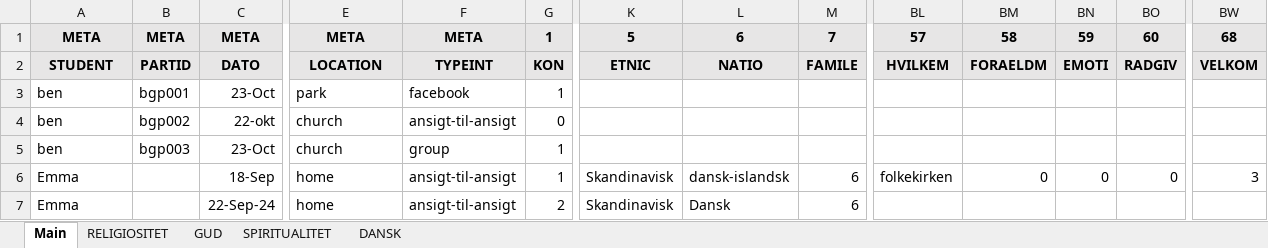
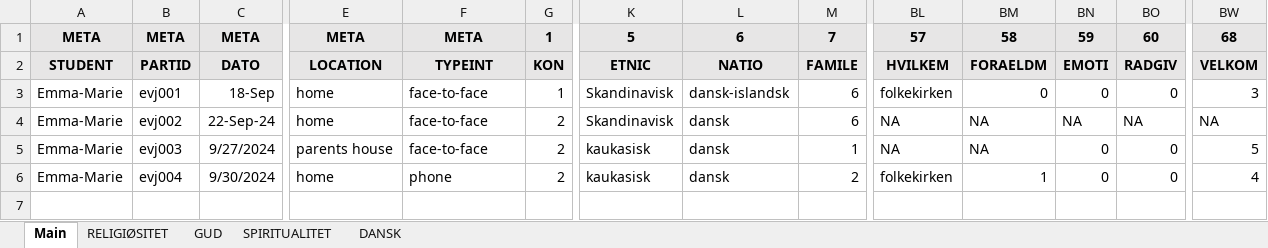
Before and after one commit to Emma-Marie/rel_projekt, an Excel workbook: data/PROJEKTSHEETV2.0.xlsx, sheet Main, drawn as a sheet; only a part is shown, gaps mark what is left out; values as stored, in another font and other column widths than the file's, no borders; removed rows and columns are numbered as before the commit, all else as after; rows hold the shown columns only; the diff names each change by its address in the sheet, - before the commit and + after, or states it on an @@ line.

```diff
--- a/data/PROJEKTSHEETV2.0.xlsx (sheet Main)
+++ b/data/PROJEKTSHEETV2.0.xlsx (sheet Main)
-sheet tab: RELIGIOSITET
+sheet tab: RELIGIØSITET
-row 3: ben | bgp001 | 23-Oct | park | facebook | 1
-row 4: ben | bgp002 | 22-okt | church | ansigt-til-ansigt | 0
-row 5: ben | bgp003 | 23-Oct | church | group | 1
-A3:A4: Emma
+A3:A4: Emma-Marie
-B3: (empty)
+B3: evj001
-F3:F4: ansigt-til-ansigt
+F3:F4: face-to-face
-B4: (empty)
+B4: evj002
-L4: Dansk
+L4: dansk
-BL4: (empty)
+BL4: NA
-BM4: (empty)
+BM4: NA
-BN4: (empty)
+BN4: NA
-BO4: (empty)
+BO4: NA
-BW4: (empty)
+BW4: NA
+row 5: Emma-Marie | evj003 | 9/27/2024 | parents house | face-to-face | 2 | kaukasisk | dansk | 1 | NA | NA | 0 | 0 | 5
+row 6: Emma-Marie | evj004 | 9/30/2024 | home | phone | 2 | kaukasisk | dansk | 2 | folkekirken | 1 | 0 | 0 | 4
```
Also changed, not shown: sheet SPIRITUALITET, sheet GUD, sheet DANSK, sheet RELIGIØSITET, 2 other files.
